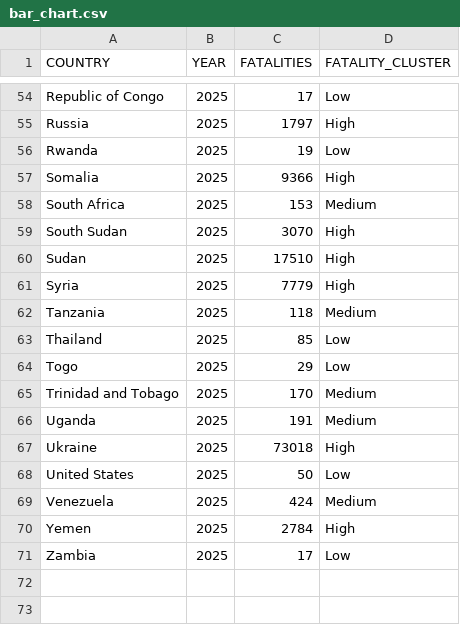
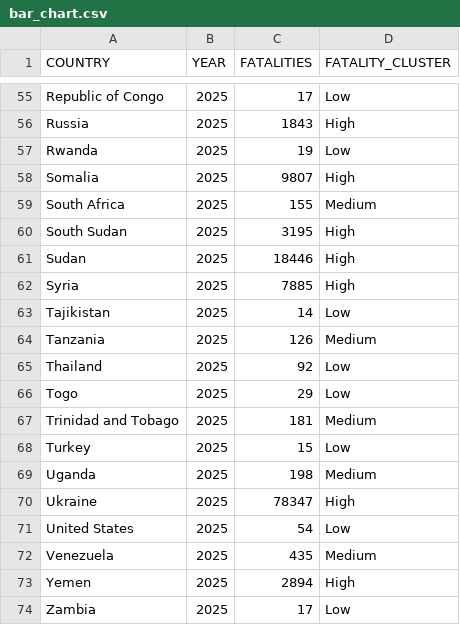
Before and after one commit to group-rho-dataviz/group-rho-dataviz.github.io, a CSV file: data/processed/bar_chart.csv, drawn as a sheet; only a part is shown, gaps mark what is left out; addresses are those after the commit; the diff covers the shown part only; the diff names each change by its address in the sheet, - before the commit and + after, or states it on an @@ line.

```diff
--- a/data/processed/bar_chart.csv
+++ b/data/processed/bar_chart.csv
-C56 (FATALITIES): 1797
+C56 (FATALITIES): 1843
-C58 (FATALITIES): 9366
+C58 (FATALITIES): 9807
-C59 (FATALITIES): 153
+C59 (FATALITIES): 155
-C60 (FATALITIES): 3070
+C60 (FATALITIES): 3195
-C61 (FATALITIES): 17510
+C61 (FATALITIES): 18446
-C62 (FATALITIES): 7779
+C62 (FATALITIES): 7885
+row 63: Tajikistan | 2025 | 14 | Low
-C64 (FATALITIES): 118
+C64 (FATALITIES): 126
-C65 (FATALITIES): 85
+C65 (FATALITIES): 92
-C67 (FATALITIES): 170
+C67 (FATALITIES): 181
+row 68: Turkey | 2025 | 15 | Low
-C69 (FATALITIES): 191
+C69 (FATALITIES): 198
-C70 (FATALITIES): 73018
+C70 (FATALITIES): 78347
-C71 (FATALITIES): 50
+C71 (FATALITIES): 54
-C72 (FATALITIES): 424
+C72 (FATALITIES): 435
-C73 (FATALITIES): 2784
+C73 (FATALITIES): 2894
```
Also changed, not shown: 1 added row and 45 edited cells elsewhere in this file, data/processed/scatter_plot.csv, data/processed/scatter_plot_material_conflict.csv, 8 other files.
